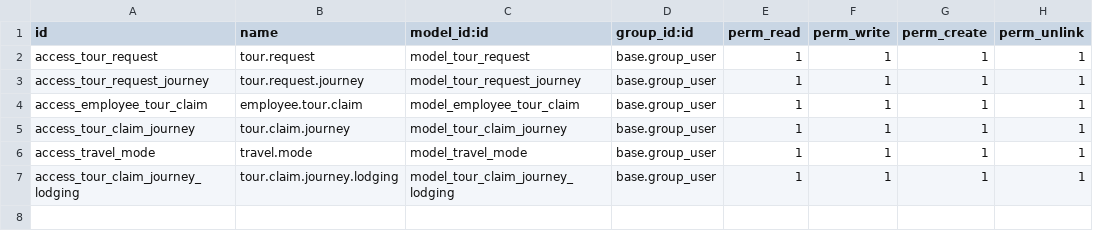
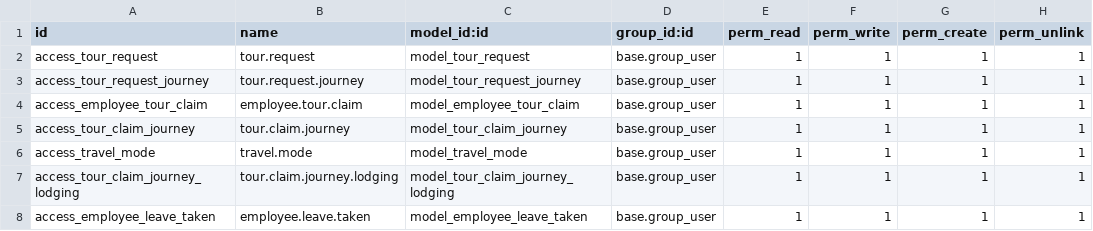
Before and after one commit to gotorishab/stpi, a CSV file: tour_request/security/ir.model.access.csv, drawn as a sheet.

```diff
--- a/tour_request/security/ir.model.access.csv
+++ b/tour_request/security/ir.model.access.csv
@@ -7 +7,2 @@ access_travel_mode,travel.mode,model_travel_mode,base.group_user,1,1,1,1
 access_tour_claim_journey_lodging,tour.claim.journey.lodging,model_tour_claim_journey_lodging,base.group_user,1,1,1,1
+access_employee_leave_taken,employee.leave.taken,model_employee_leave_taken,base.group_user,1,1,1,1
```
Also changed, not shown: 3 other files.
